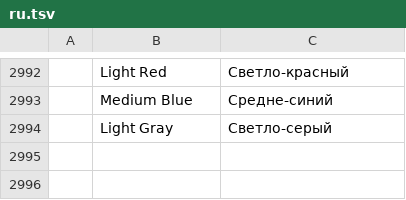
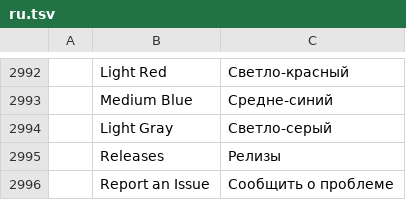
Before and after one commit to masadzim/SelfPhoto-Editor, a TSV file: crates/ui-egui/src/i18n/ru.tsv, drawn as a sheet; only a part is shown, gaps mark what is left out; the diff names each change by its address in the sheet, - before the commit and + after, or states it on an @@ line.

Commit message:
Fix rebrand CI: translate Releases/Report an Issue, update titlebar test, correct repo URLs
- The rebrand added the 'Releases' link label (Help menu + start page) and the
  no-ellipsis 'Report an Issue' link but left the catalogs untranslated, failing
  i18n::tests::complete_languages_translate_every_menu_string and
  every_tl_literal_is_translated. Add both to the 17 complete-menu catalogs.
- The titlebar quick link became GitHub (was Discord); update the layout test.
- Fix repo URL typo SelftPhoto-Editor -> SelfPhoto-Editor (links, README, nfpm).

```diff
--- a/crates/ui-egui/src/i18n/ru.tsv
+++ b/crates/ui-egui/src/i18n/ru.tsv
+row 2995:  | Releases | Релизы
+row 2996:  | Report an Issue | Сообщить о проблеме
```
Also changed, not shown: crates/ui-egui/src/i18n/de.tsv, crates/ui-egui/src/i18n/es.tsv, 20 other files.
